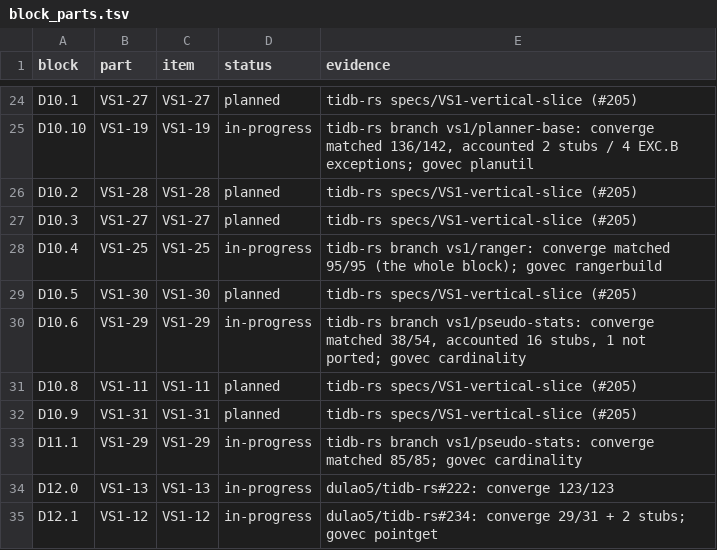
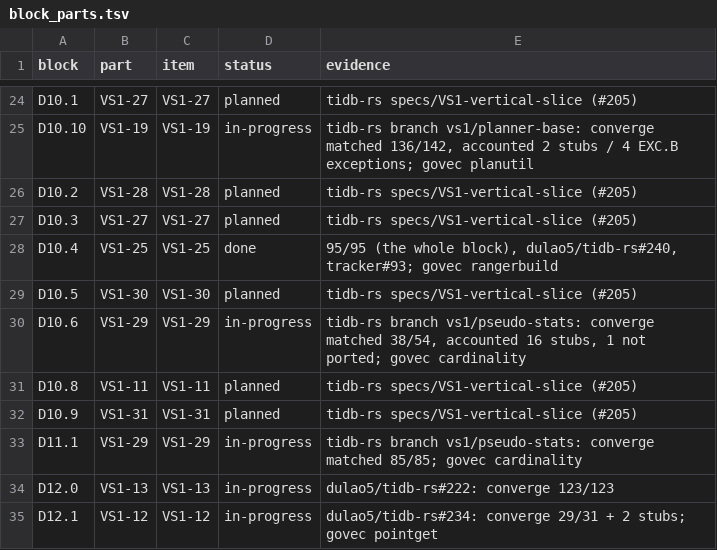
Before and after one commit to dulao5/tidb-rs-tracker, a TSV file: data/block_parts.tsv, drawn as a sheet; only a part is shown, gaps mark what is left out.

```diff
--- a/data/block_parts.tsv
+++ b/data/block_parts.tsv
@@ -27,3 +27,3 @@ D10.2	VS1-28	VS1-28	planned	tidb-rs specs/VS1-vertical-slice (#205)
 D10.3	VS1-27	VS1-27	planned	tidb-rs specs/VS1-vertical-slice (#205)
-D10.4	VS1-25	VS1-25	in-progress	tidb-rs branch vs1/ranger: converge matched 95/95 (the whole block); govec rangerbuild
+D10.4	VS1-25	VS1-25	done	95/95 (the whole block), dulao5/tidb-rs#240, tracker#93; govec rangerbuild
 D10.5	VS1-30	VS1-30	planned	tidb-rs specs/VS1-vertical-slice (#205)
```
Also changed, not shown: data/blocks_done.tsv, 1 other file.
